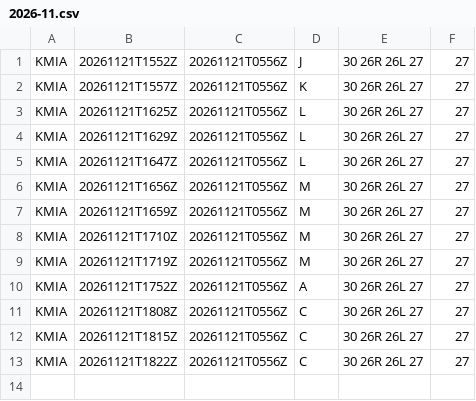
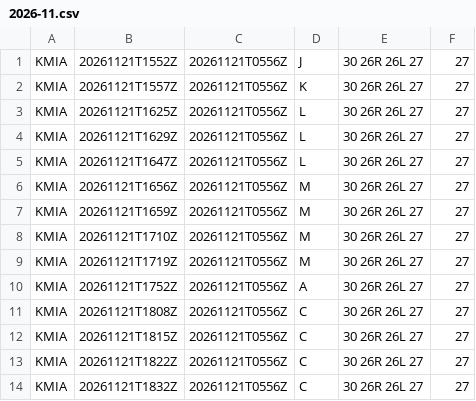
Before and after one commit to honghebincsg/pegasus-fid-gist, a CSV file: atis-history/KMIA/2026-11.csv, drawn as a sheet; the diff names each change by its address in the sheet, - before the commit and + after, or states it on an @@ line.

```diff
--- a/atis-history/KMIA/2026-11.csv
+++ b/atis-history/KMIA/2026-11.csv
+row 14: KMIA | 20261121T1832Z | 20261121T0556Z | C | 30 26R 26L 27 | 27
```
Also changed, not shown: atis-history/EHAM/2026-11.csv, atis-history/ZGGG/2026-11.csv, 3 other files.
